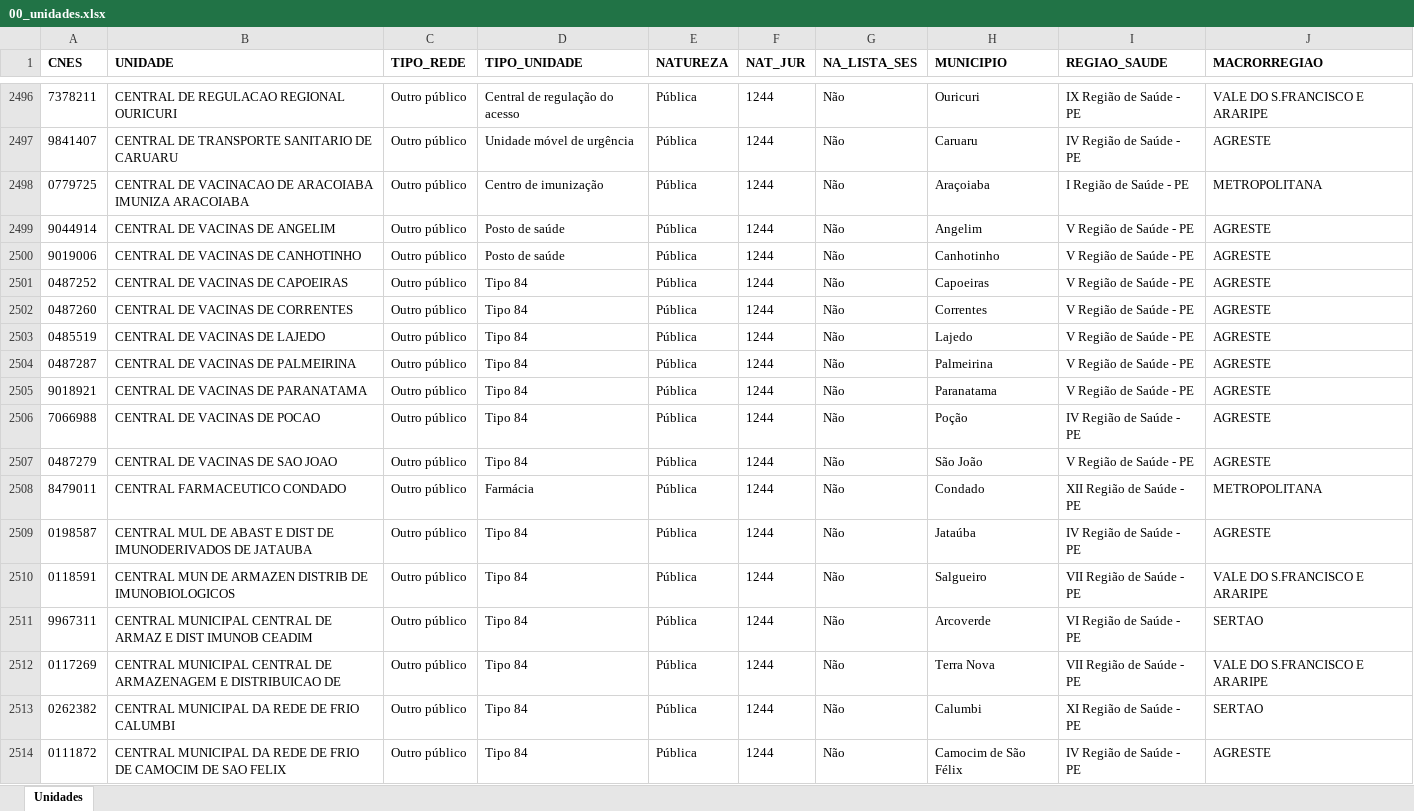
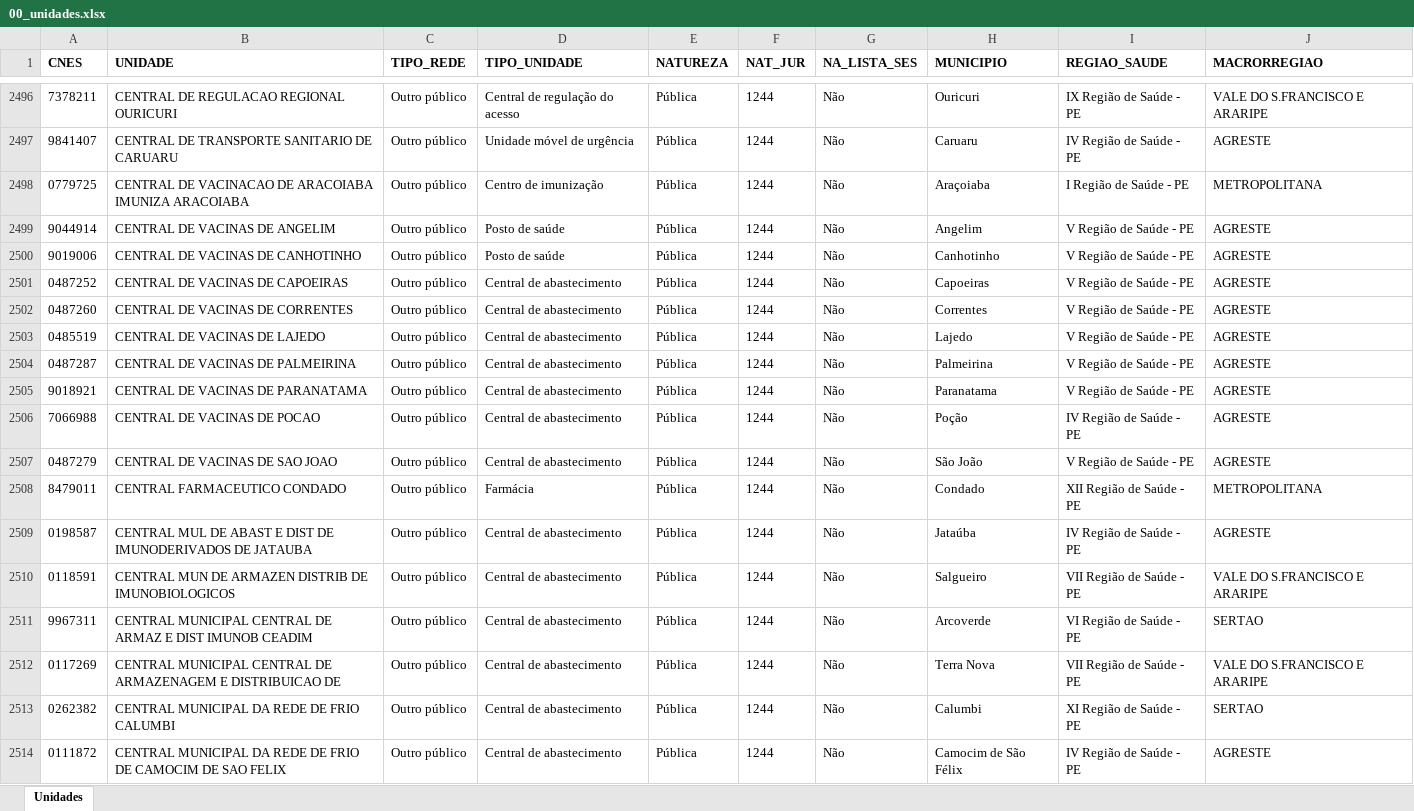
Before and after one commit to DGMOG-SES/producao-unidades-pe, an Excel workbook: planilhas/00_unidades.xlsx, sheet Unidades, drawn as a sheet; only a part is shown, gaps mark what is left out; values as stored, in another font and other column widths than the file's, no borders; the diff covers the shown part only; the diff names each change by its address in the sheet, - before the commit and + after, or states it on an @@ line.

```diff
--- a/planilhas/00_unidades.xlsx (sheet Unidades)
+++ b/planilhas/00_unidades.xlsx (sheet Unidades)
-D2501:D2507 (TIPO_UNIDADE): Tipo 84
+D2501:D2507 (TIPO_UNIDADE): Central de abastecimento
-D2509:D2514 (TIPO_UNIDADE): Tipo 84
+D2509:D2514 (TIPO_UNIDADE): Central de abastecimento
```
Also changed, not shown: 476 edited cells elsewhere in this sheet, planilhas/03_consultas_medicas_especializadas.xlsx, planilhas/04_consultas_multiprofissionais.xlsx, 10 other files.
